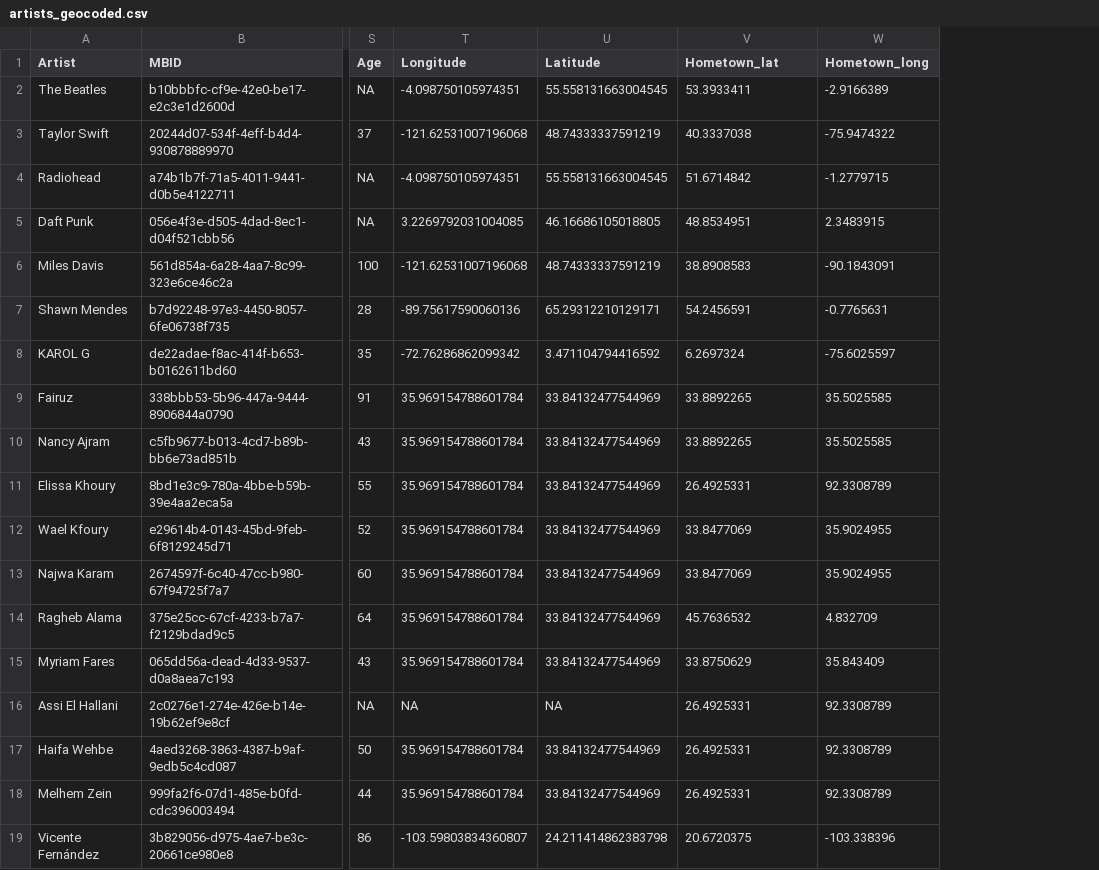
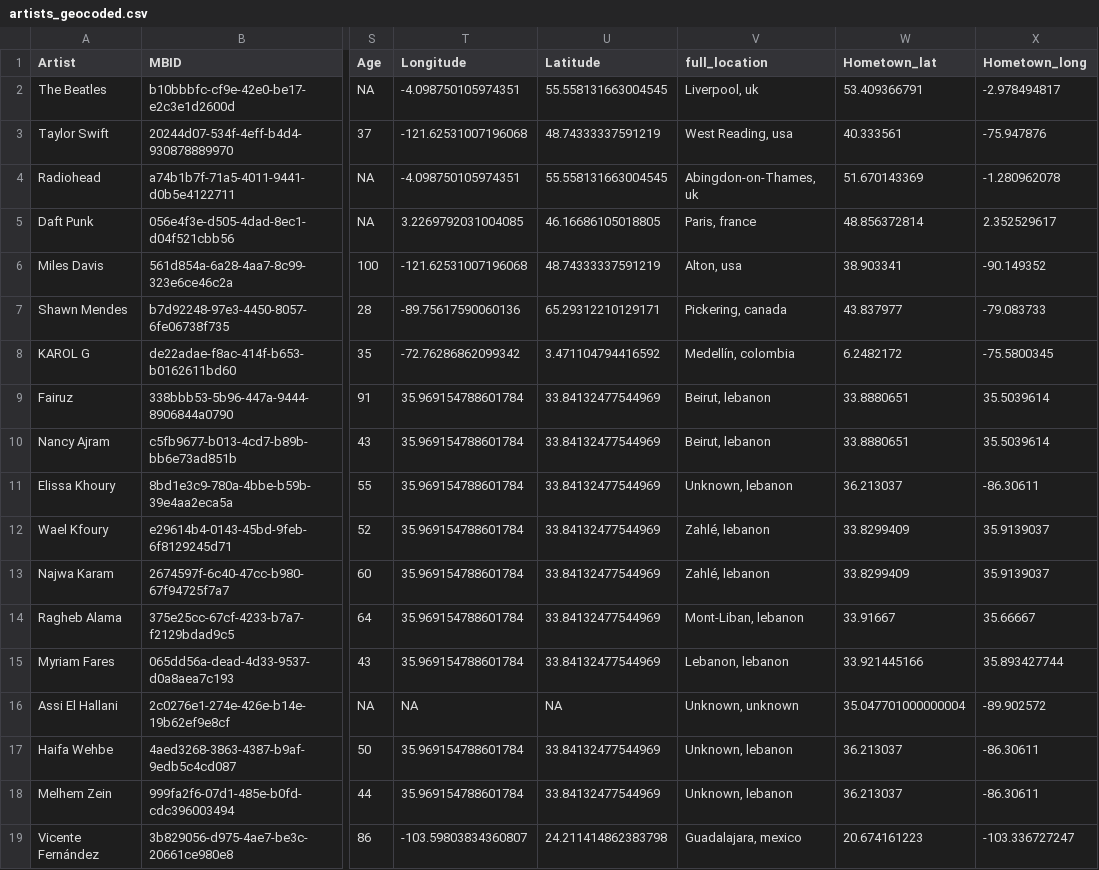
Before and after one commit to CelineeUWC/SDS_MP2, a CSV file: artists_geocoded.csv, drawn as a sheet; only a part is shown, gaps mark what is left out; addresses are those after the commit; the diff covers the shown part only; the diff names each change by its address in the sheet, - before the commit and + after, or states it on an @@ line.

Commit message:
Made some changes to the geocode code to concate the hometown and country so that way we can get the accurate longitude and latitude in case of duplicate towns in several countries and it also updated the artists_gecoded.csv

```diff
--- a/artists_geocoded.csv
+++ b/artists_geocoded.csv
+column V (full_location), rows 2-19: Liverpool, uk | West Reading, usa | Abingdon-on-Thames, uk | Paris, france | Alton, usa | Pickering, canada | Medellín, colombia | Beirut, lebanon | Beirut, lebanon | Unknown, lebanon | Zahlé, lebanon | Zahlé, lebanon | Mont-Liban, lebanon | Lebanon, lebanon | Unknown, unknown | Unknown, lebanon | Unknown, lebanon | Guadalajara, mexico
-W2 (Hometown_lat): 53.3933411
+W2 (Hometown_lat): 53.409366791
-X2 (Hometown_long): -2.9166389
+X2 (Hometown_long): -2.978494817
-W3 (Hometown_lat): 40.3337038
+W3 (Hometown_lat): 40.333561
-X3 (Hometown_long): -75.9474322
+X3 (Hometown_long): -75.947876
-W4 (Hometown_lat): 51.6714842
+W4 (Hometown_lat): 51.670143369
-X4 (Hometown_long): -1.2779715
+X4 (Hometown_long): -1.280962078
-W5 (Hometown_lat): 48.8534951
+W5 (Hometown_lat): 48.856372814
-X5 (Hometown_long): 2.3483915
+X5 (Hometown_long): 2.352529617
-W6 (Hometown_lat): 38.8908583
+W6 (Hometown_lat): 38.903341
-X6 (Hometown_long): -90.1843091
+X6 (Hometown_long): -90.149352
-W7 (Hometown_lat): 54.2456591
+W7 (Hometown_lat): 43.837977
-X7 (Hometown_long): -0.7765631
+X7 (Hometown_long): -79.083733
-W8 (Hometown_lat): 6.2697324
+W8 (Hometown_lat): 6.2482172
-X8 (Hometown_long): -75.6025597
+X8 (Hometown_long): -75.5800345
-W9:W10 (Hometown_lat): 33.8892265
+W9:W10 (Hometown_lat): 33.8880651
-X9:X10 (Hometown_long): 35.5025585
+X9:X10 (Hometown_long): 35.5039614
-W11 (Hometown_lat): 26.4925331
+W11 (Hometown_lat): 36.213037
-X11 (Hometown_long): 92.3308789
+X11 (Hometown_long): -86.30611
-W12:W13 (Hometown_lat): 33.8477069
+W12:W13 (Hometown_lat): 33.8299409
-X12:X13 (Hometown_long): 35.9024955
+X12:X13 (Hometown_long): 35.9139037
-W14 (Hometown_lat): 45.7636532
+W14 (Hometown_lat): 33.91667
-X14 (Hometown_long): 4.832709
+X14 (Hometown_long): 35.66667
-W15 (Hometown_lat): 33.8750629
+W15 (Hometown_lat): 33.921445166
-X15 (Hometown_long): 35.843409
+X15 (Hometown_long): 35.893427744
-W16 (Hometown_lat): 26.4925331
+W16 (Hometown_lat): 35.047701000000004
-X16 (Hometown_long): 92.3308789
+X16 (Hometown_long): -89.902572
-W17:W18 (Hometown_lat): 26.4925331
+W17:W18 (Hometown_lat): 36.213037
-X17:X18 (Hometown_long): 92.3308789
+X17:X18 (Hometown_long): -86.30611
-W19 (Hometown_lat): 20.6720375
+W19 (Hometown_lat): 20.674161223
-X19 (Hometown_long): -103.338396
+X19 (Hometown_long): -103.336727247
```
Also changed, not shown: 156 edited cells elsewhere in this file, 1 other file.
